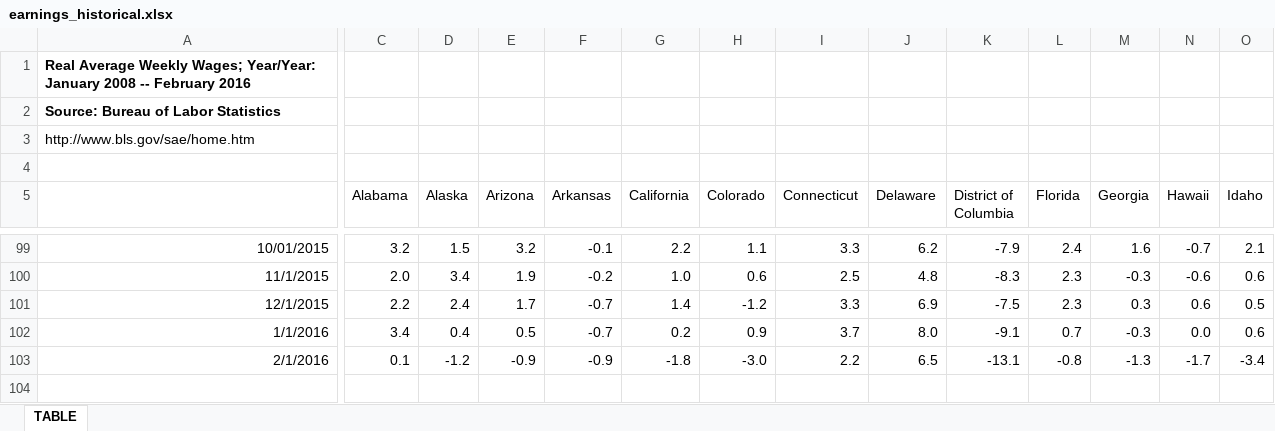
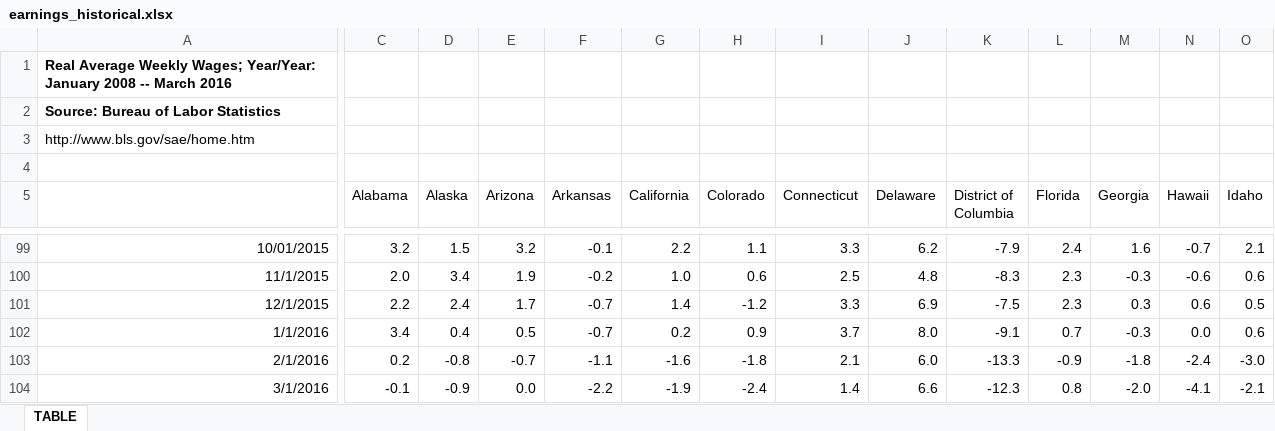
Before and after one commit to UrbanInstitute/state-economic-monitor, an Excel workbook: static/data/historical/source/earnings_historical.xlsx, sheet TABLE, drawn as a sheet; only a part is shown, gaps mark what is left out; values as stored, in another font and other column widths than the file's, no borders; rows hold the shown columns only; the diff covers the shown part only; the diff names each change by its address in the sheet, - before the commit and + after, or states it on an @@ line.

```diff
--- a/static/data/historical/source/earnings_historical.xlsx (sheet TABLE)
+++ b/static/data/historical/source/earnings_historical.xlsx (sheet TABLE)
-A1: …2008 -- February 2016
+A1: …2008 -- March 2016
-C103 (Alabama): 0.1
+C103 (Alabama): 0.2
-D103 (Alaska): -1.2
+D103 (Alaska): -0.8
-E103 (Arizona): -0.9
+E103 (Arizona): -0.7
-F103 (Arkansas): -0.9
+F103 (Arkansas): -1.1
-G103 (California): -1.8
+G103 (California): -1.6
-H103 (Colorado): -3.0
+H103 (Colorado): -1.8
-I103 (Connecticut): 2.2
+I103 (Connecticut): 2.1
-J103 (Delaware): 6.5
+J103 (Delaware): 6.0
-K103 (District of Columbia): -13.1
+K103 (District of Columbia): -13.3
-L103 (Florida): -0.8
+L103 (Florida): -0.9
-M103 (Georgia): -1.3
+M103 (Georgia): -1.8
-N103 (Hawaii): -1.7
+N103 (Hawaii): -2.4
-O103 (Idaho): -3.4
+O103 (Idaho): -3.0
+row 104: 3/1/2016 | -0.1 | -0.9 | 0.0 | -2.2 | -1.9 | -2.4 | 1.4 | 6.6 | -12.3 | 0.8 | -2.0 | -4.1 | -2.1
```
Also changed, not shown: 32 edited cells elsewhere in this sheet, data/historical/source/gov_employment_historical.xlsx, data/historical/source/total_employment_historical.xlsx, 14 other files.
